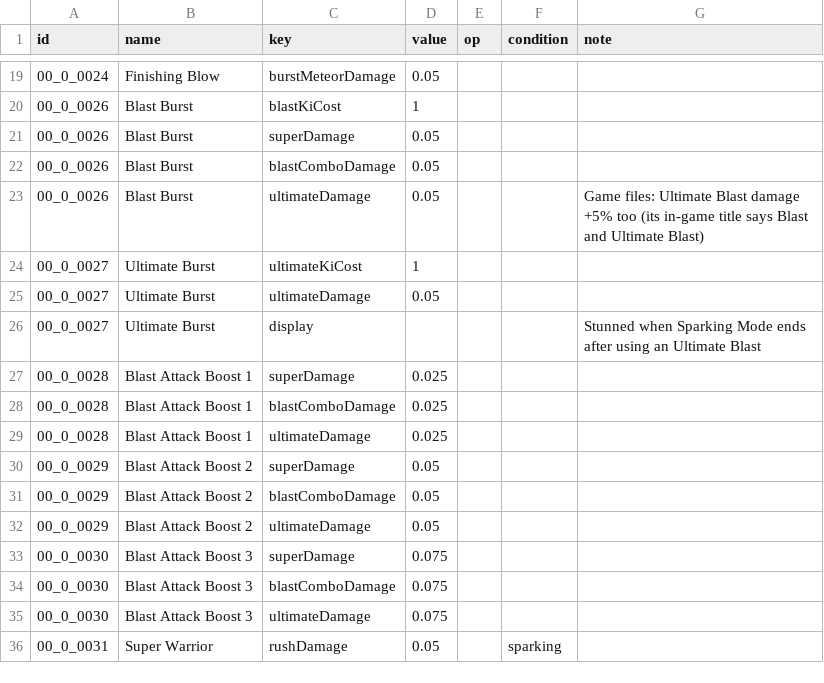
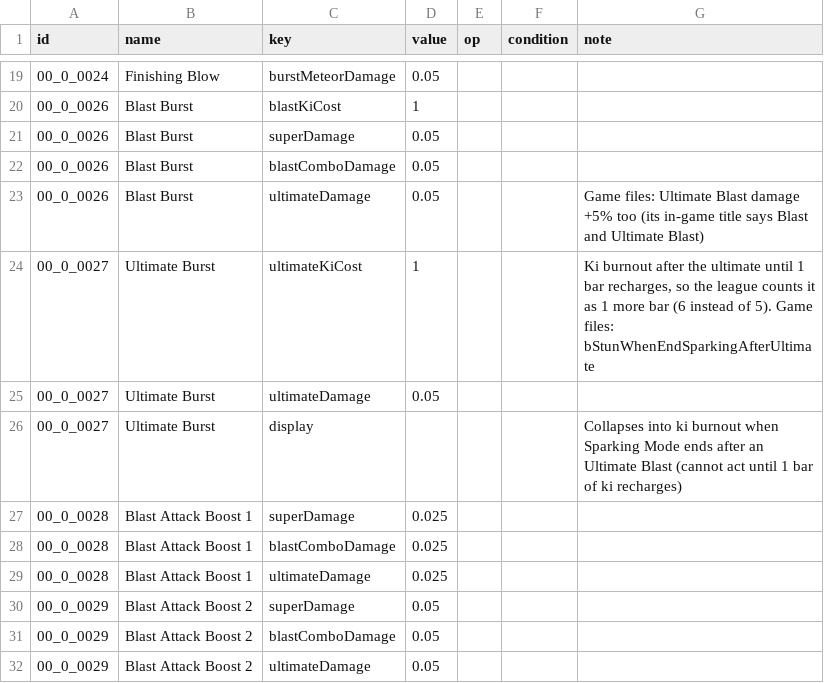
Before and after one commit to DragonBallZLeague/SparkingZero, a CSV file: apps/calculator/data/curated/capsule-effects.csv, drawn as a sheet; only a part is shown, gaps mark what is left out; the shorter side is filled out with more unchanged rows.

```diff
--- a/apps/calculator/data/curated/capsule-effects.csv
+++ b/apps/calculator/data/curated/capsule-effects.csv
@@ -23,5 +23,5 @@ id,name,key,value,op,condition,note
 00_0_0026,Blast Burst,ultimateDamage,0.05,,,Game files: Ultimate Blast damage +5% too (its in-game title says Blast and Ultimate Blast)
-00_0_0027,Ultimate Burst,ultimateKiCost,1,,,
+00_0_0027,Ultimate Burst,ultimateKiCost,1,,,"Ki burnout after the ultimate until 1 bar recharges, so the league counts it as 1 more bar (6 instead of 5). Game files: bStunWhenEndSparkingAfterUltimate"
 00_0_0027,Ultimate Burst,ultimateDamage,0.05,,,
-00_0_0027,Ultimate Burst,display,,,,Stunned when Sparking Mode ends after using an Ultimate Blast
+00_0_0027,Ultimate Burst,display,,,,Collapses into ki burnout when Sparking Mode ends after an Ultimate Blast (cannot act until 1 bar of ki recharges)
 00_0_0028,Blast Attack Boost 1,superDamage,0.025,,,
```
Also changed, not shown: 7 other files.
